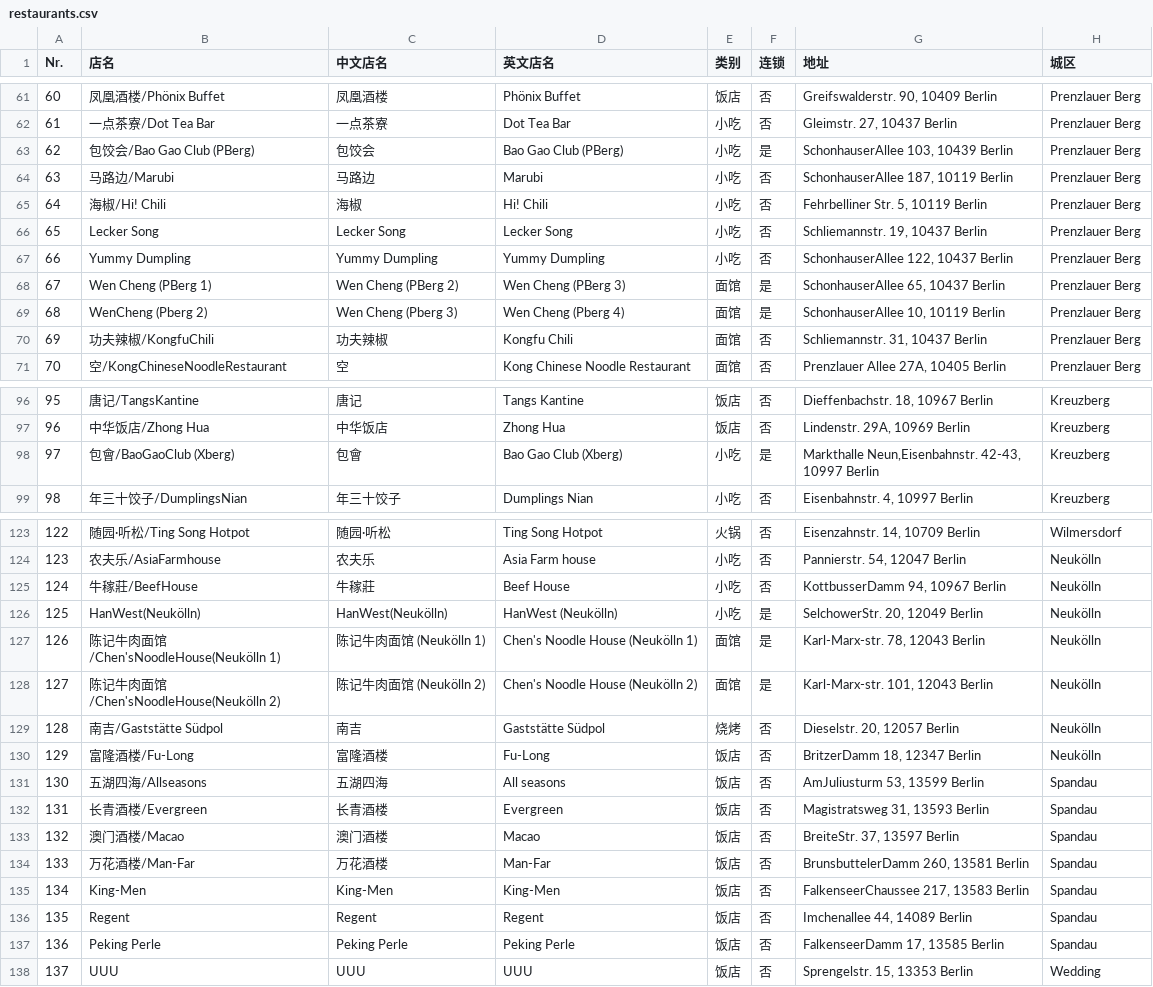
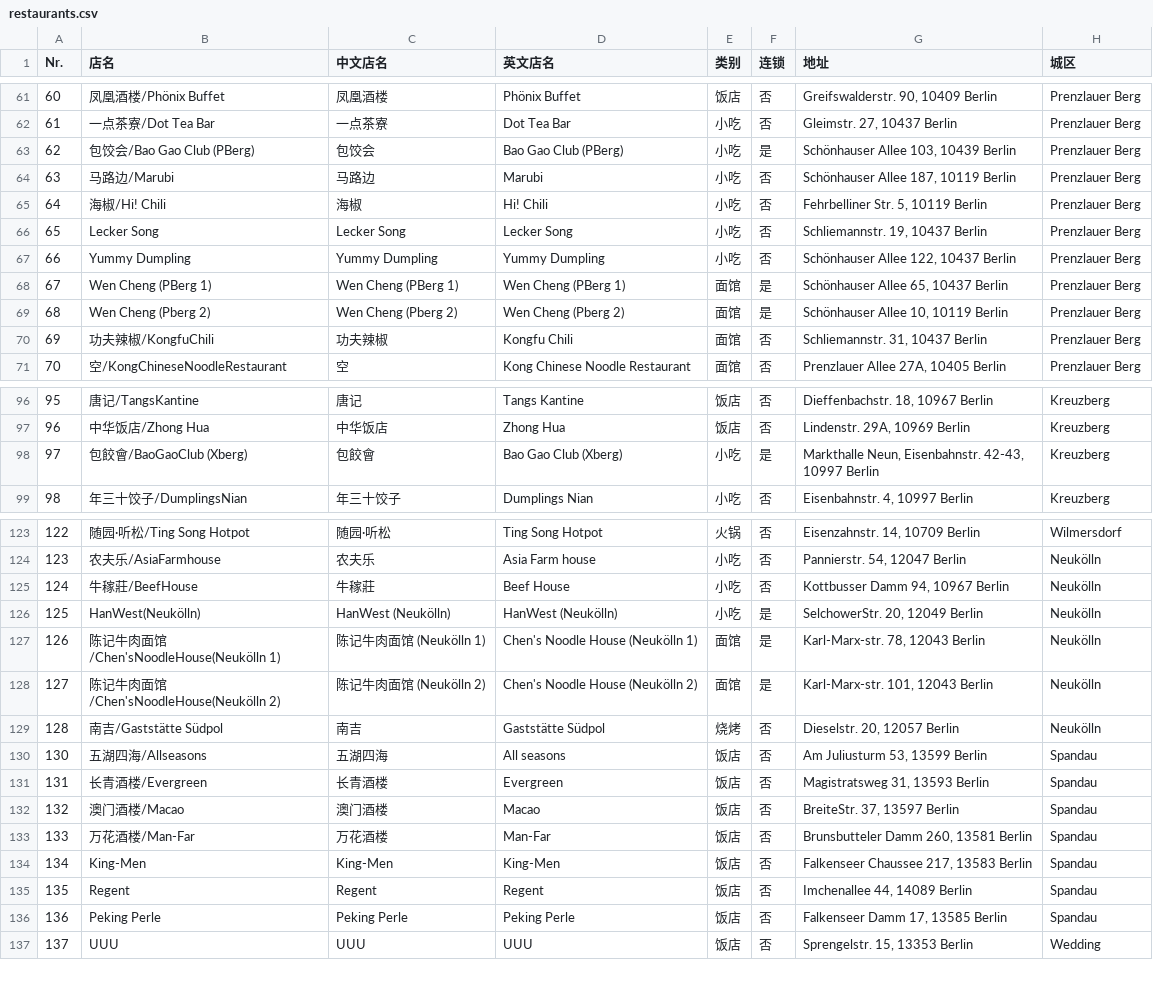
Before and after one commit to wustudent/wustudent.github.io, a CSV file: restaurants.csv, drawn as a sheet; only a part is shown, gaps mark what is left out; the diff covers the shown part only.

Commit message:
Update csv.

```diff
--- a/restaurants.csv
+++ b/restaurants.csv
@@ -62,9 +62,9 @@ Nr.,店名,中文店名,英文店名,类别,连锁,地址,城区
 61,一点茶寮/Dot Tea Bar,一点茶寮,Dot Tea Bar,小吃,否,"Gleimstr. 27, 10437 Berlin",Prenzlauer Berg
-62,包饺会/Bao Gao Club (PBerg),包饺会,Bao Gao Club (PBerg),小吃,是,"SchonhauserAllee 103, 10439 Berlin",Prenzlauer Berg
-63,马路边/Marubi,马路边,Marubi,小吃,否,"SchonhauserAllee 187, 10119 Berlin",Prenzlauer Berg
+62,包饺会/Bao Gao Club (PBerg),包饺会,Bao Gao Club (PBerg),小吃,是,"Schönhauser Allee 103, 10439 Berlin",Prenzlauer Berg
+63,马路边/Marubi,马路边,Marubi,小吃,否,"Schönhauser Allee 187, 10119 Berlin",Prenzlauer Berg
 64,海椒/Hi! Chili,海椒,Hi! Chili,小吃,否,"Fehrbelliner Str. 5, 10119 Berlin",Prenzlauer Berg
 65,Lecker Song,Lecker Song,Lecker Song,小吃,否,"Schliemannstr. 19, 10437 Berlin",Prenzlauer Berg
-66,Yummy Dumpling,Yummy Dumpling,Yummy Dumpling,小吃,否,"SchonhauserAllee 122, 10437 Berlin",Prenzlauer Berg
-67,Wen Cheng (PBerg 1),Wen Cheng (PBerg 2),Wen Cheng (PBerg 3),面馆,是,"SchonhauserAllee 65, 10437 Berlin",Prenzlauer Berg
-68,WenCheng (Pberg 2),Wen Cheng (Pberg 3),Wen Cheng (Pberg 4),面馆,是,"SchonhauserAllee 10, 10119 Berlin",Prenzlauer Berg
+66,Yummy Dumpling,Yummy Dumpling,Yummy Dumpling,小吃,否,"Schönhauser Allee 122, 10437 Berlin",Prenzlauer Berg
+67,Wen Cheng (PBerg 1),Wen Cheng (PBerg 1),Wen Cheng (PBerg 1),面馆,是,"Schönhauser Allee 65, 10437 Berlin",Prenzlauer Berg
+68,Wen Cheng (Pberg 2),Wen Cheng (Pberg 2),Wen Cheng (Pberg 2),面馆,是,"Schönhauser Allee 10, 10119 Berlin",Prenzlauer Berg
 69,功夫辣椒/KongfuChili,功夫辣椒,Kongfu Chili,面馆,否,"Schliemannstr. 31, 10437 Berlin",Prenzlauer Berg
@@ -97,3 +97,3 @@ Nr.,店名,中文店名,英文店名,类别,连锁,地址,城区
 96,中华饭店/Zhong Hua,中华饭店,Zhong Hua,饭店,否,"Lindenstr. 29A, 10969 Berlin",Kreuzberg
-97,包會/BaoGaoClub (Xberg),包會,Bao Gao Club (Xberg),小吃,是,"Markthalle Neun,Eisenbahnstr.  42-43, 10997 Berlin",Kreuzberg
+97,包餃會/BaoGaoClub (Xberg),包餃會,Bao Gao Club (Xberg),小吃,是,"Markthalle Neun, Eisenbahnstr. 42-43, 10997 Berlin",Kreuzberg
 98,年三十饺子/DumplingsNian,年三十饺子,Dumplings Nian,小吃,否,"Eisenbahnstr. 4, 10997 Berlin",Kreuzberg
@@ -124,4 +124,4 @@ Nr.,店名,中文店名,英文店名,类别,连锁,地址,城区
 123,农夫乐/AsiaFarmhouse,农夫乐,Asia Farm house,小吃,否,"Pannierstr. 54, 12047 Berlin", Neukölln
-124,牛稼莊/BeefHouse,牛稼莊,Beef House,小吃,否,"KottbusserDamm 94, 10967 Berlin", Neukölln
-125,HanWest(Neukölln),HanWest(Neukölln),HanWest (Neukölln),小吃,是,"SelchowerStr. 20, 12049 Berlin", Neukölln
+124,牛稼莊/BeefHouse,牛稼莊,Beef House,小吃,否,"Kottbusser Damm 94, 10967 Berlin", Neukölln
+125,HanWest(Neukölln),HanWest (Neukölln),HanWest (Neukölln),小吃,是,"SelchowerStr. 20, 12049 Berlin", Neukölln
 126,陈记牛肉面馆/Chen'sNoodleHouse(Neukölln 1),陈记牛肉面馆 (Neukölln 1),Chen's Noodle House (Neukölln 1),面馆,是,"Karl-Marx-str. 78, 12043 Berlin", Neukölln
@@ -129,10 +129,9 @@ Nr.,店名,中文店名,英文店名,类别,连锁,地址,城区
 128,南吉/Gaststätte Südpol,南吉,Gaststätte Südpol,烧烤,否,"Dieselstr. 20, 12057 Berlin", Neukölln
-129,富隆酒楼/Fu-Long,富隆酒楼,Fu-Long,饭店,否,"BritzerDamm 18, 12347 Berlin", Neukölln
-130,五湖四海/Allseasons,五湖四海,All seasons,饭店,否,"AmJuliusturm 53, 13599 Berlin", Spandau
+130,五湖四海/Allseasons,五湖四海,All seasons,饭店,否,"Am Juliusturm 53, 13599 Berlin", Spandau
 131,长青酒楼/Evergreen,长青酒楼,Evergreen,饭店,否,"Magistratsweg 31, 13593 Berlin", Spandau
 132,澳门酒楼/Macao,澳门酒楼,Macao,饭店,否,"BreiteStr. 37, 13597 Berlin", Spandau
-133,万花酒楼/Man-Far,万花酒楼,Man-Far,饭店,否,"BrunsbuttelerDamm 260, 13581 Berlin", Spandau
-134,King-Men,King-Men,King-Men,饭店,否,"FalkenseerChaussee 217, 13583 Berlin", Spandau
+133,万花酒楼/Man-Far,万花酒楼,Man-Far,饭店,否,"Brunsbutteler Damm 260, 13581 Berlin", Spandau
+134,King-Men,King-Men,King-Men,饭店,否,"Falkenseer Chaussee 217, 13583 Berlin", Spandau
 135,Regent,Regent,Regent,饭店,否,"Imchenallee 44, 14089 Berlin", Spandau
-136,Peking Perle,Peking Perle,Peking Perle,饭店,否,"FalkenseerDamm 17, 13585 Berlin", Spandau
+136,Peking Perle,Peking Perle,Peking Perle,饭店,否,"Falkenseer Damm 17, 13585 Berlin", Spandau
 137,UUU,UUU,UUU,饭店,否,"Sprengelstr. 15, 13353 Berlin", Wedding
```
Also changed, not shown: 39 edited cells elsewhere in this file.
